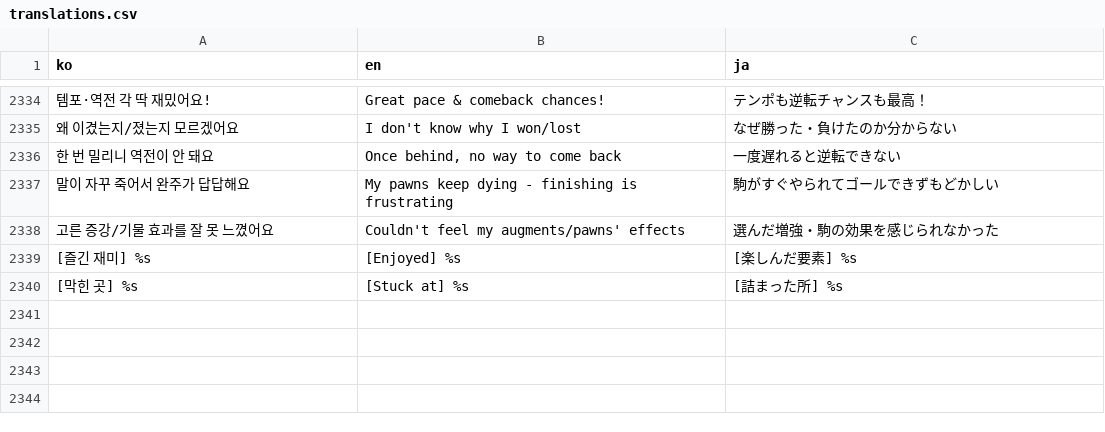
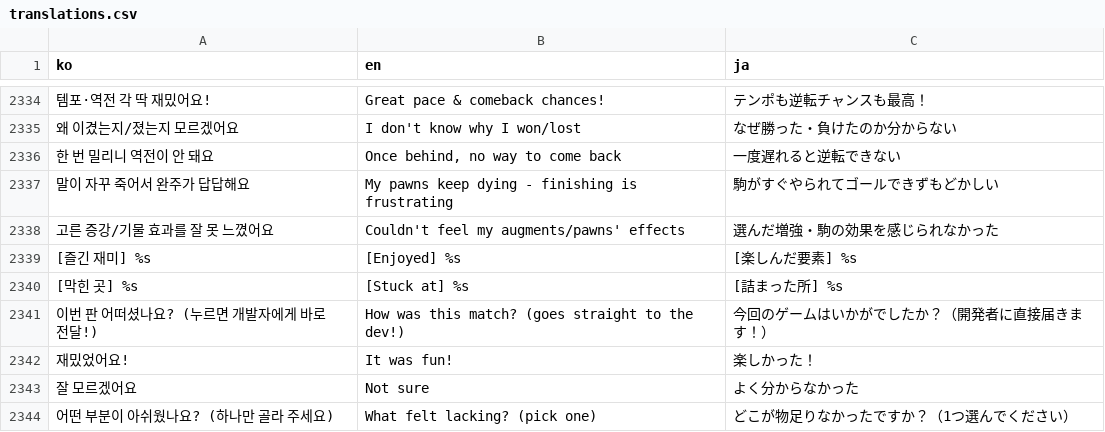
Before and after one commit to mayjohn66-cmd/TRG, a CSV file: content_trickcal/data/translations.csv, drawn as a sheet; only a part is shown, gaps mark what is left out; the diff names each change by its address in the sheet, - before the commit and + after, or states it on an @@ line.

```diff
--- a/content_trickcal/data/translations.csv
+++ b/content_trickcal/data/translations.csv
+row 2341: 이번 판 어떠셨나요? (누르면 개발자에게 바로 전달!) | How was this match? (goes straight to the dev!) | 今回のゲームはいかがでしたか？（開発者に直接届きます！）
+row 2342: 재밌었어요! | It was fun! | 楽しかった！
+row 2343: 잘 모르겠어요 | Not sure | よく分からなかった
+row 2344: 어떤 부분이 아쉬웠나요? (하나만 골라 주세요) | What felt lacking? (pick one) | どこが物足りなかったですか？（1つ選んでください）
```
Also changed, not shown: 6 other files.
